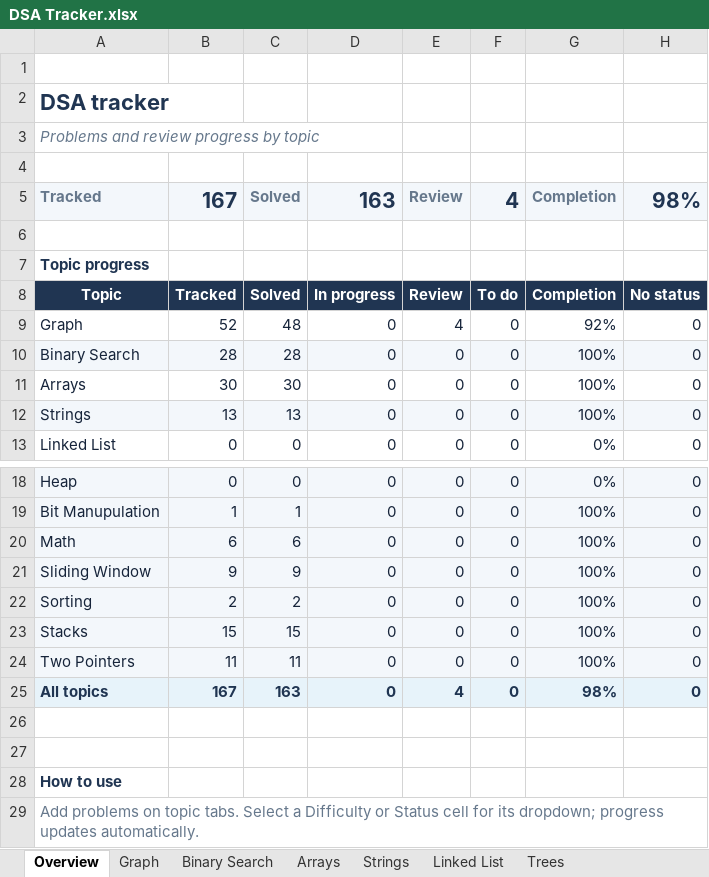
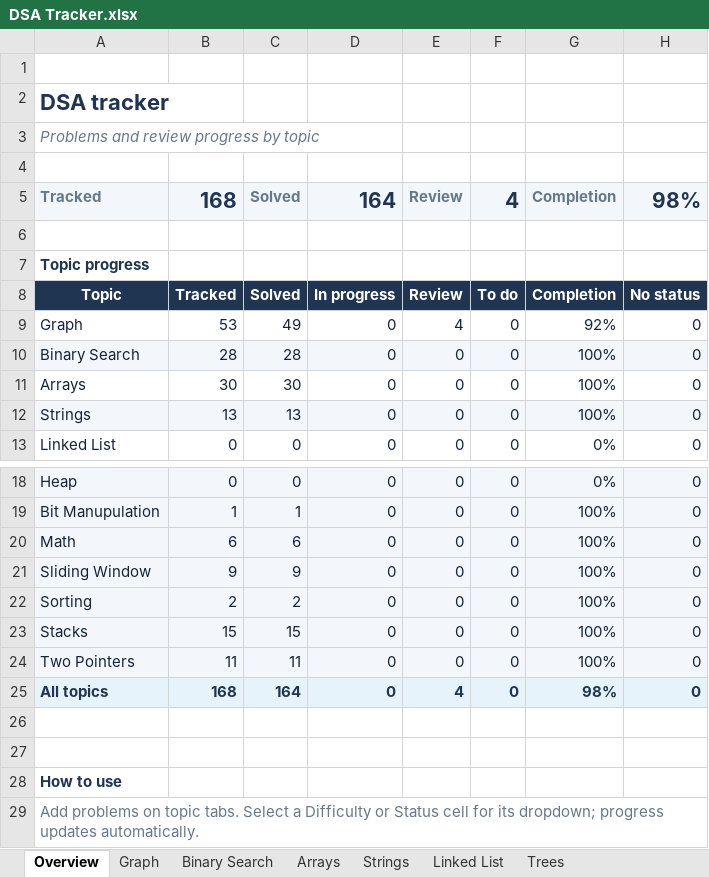
Before and after one commit to esr26/Data-Structures-And-Algorithms, an Excel workbook: DSA Tracker.xlsx, sheet Overview, drawn as a sheet; only a part is shown, gaps mark what is left out; values as stored, in another font and other column widths than the file's, no borders; conditional formats not drawn; the diff names each change by its address in the sheet, - before the commit and + after, or states it on an @@ line.

```diff
--- a/DSA Tracker.xlsx (sheet Overview)
+++ b/DSA Tracker.xlsx (sheet Overview)
-B5: 167
+B5: 168
-D5: 163
+D5: 164
-B9: 52
+B9: 53
-C9: 48
+C9: 49
-B25: 167
+B25: 168
-C25: 163
+C25: 164
```
Also changed, not shown: sheet Graph, 1 other file.
